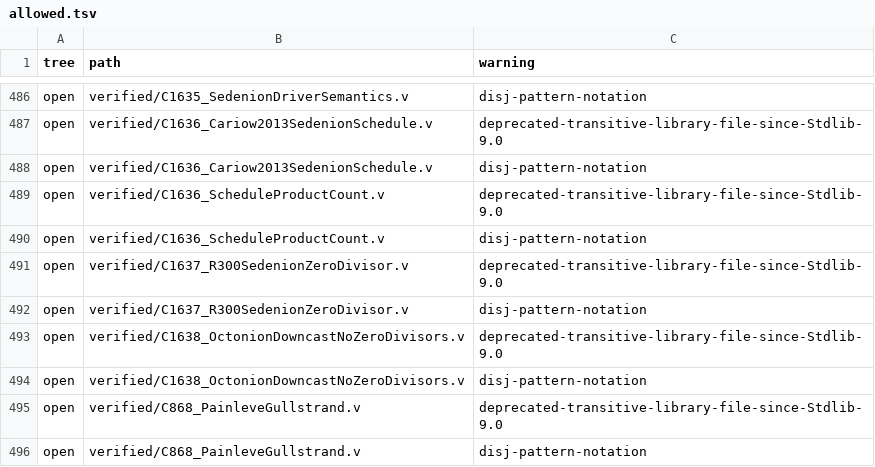
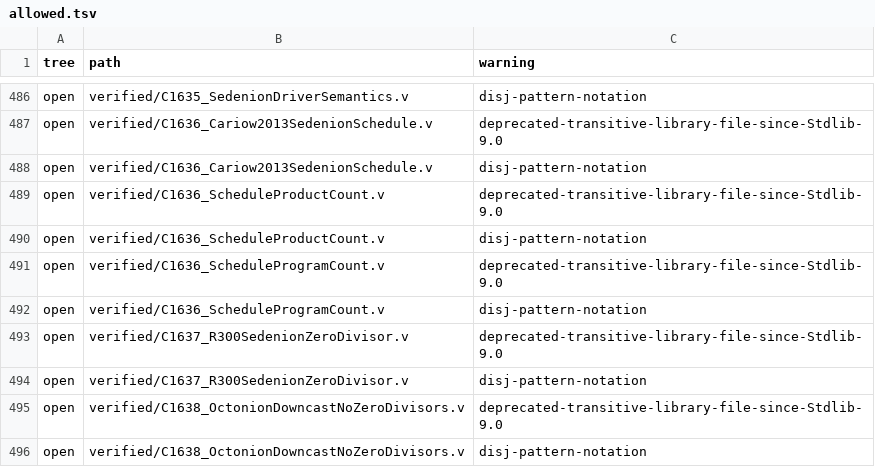
Before and after one commit to Oichkatzelesfrettschen/gororoba-math, a TSV file: ci/rocq-warnings/allowed.tsv, drawn as a sheet; only a part is shown, gaps mark what is left out; the shorter side is filled out with more unchanged rows; the diff names each change by its address in the sheet, - before the commit and + after, or states it on an @@ line.

Commit message:
C1636: straight-line program whose evaluation counts multiplications
The schedule is generated as an instruction list over a register machine; mul_count counts its IMul instructions by structural recursion and equals 122, run equals the schedule's sixteen coordinates, and one appended IMul reports 123. Compiled with -w all,+default on Rocq 9.3; Print Assumptions lists only Stdlib reals axioms.

```diff
--- a/ci/rocq-warnings/allowed.tsv
+++ b/ci/rocq-warnings/allowed.tsv
+row 491: open | verified/C1636_ScheduleProgramCount.v | deprecated-transitive-library-file-since-Stdlib-9.0
+row 492: open | verified/C1636_ScheduleProgramCount.v | disj-pattern-notation
```
Also changed, not shown: 2 other files.
